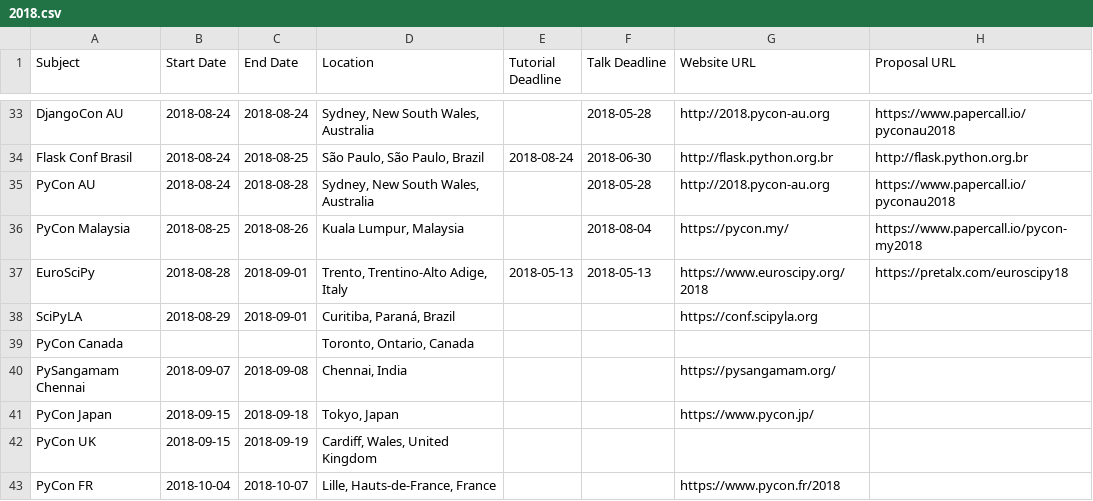
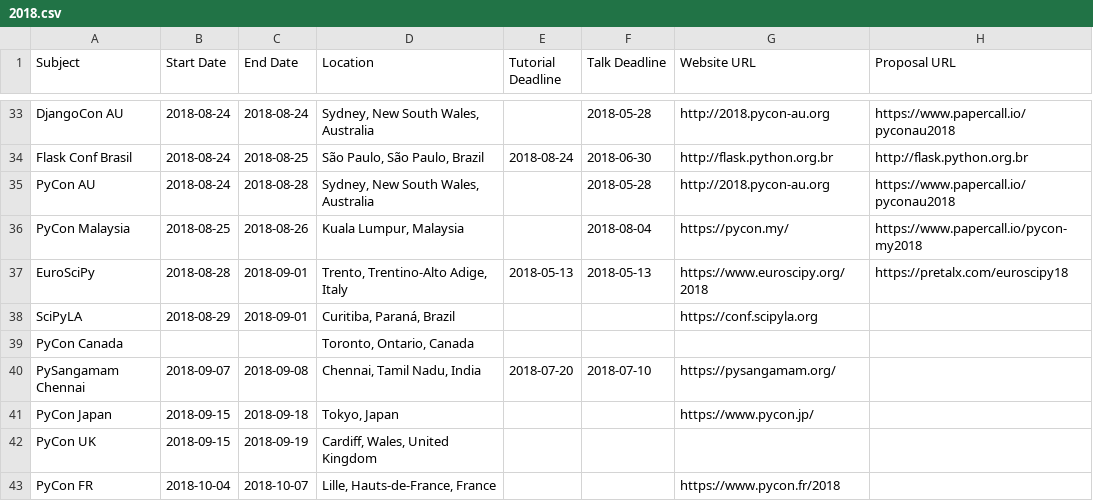
Before and after one commit to python-organizers/conferences, a CSV file: 2018.csv, drawn as a sheet; only a part is shown, gaps mark what is left out; the diff names each change by its address in the sheet, - before the commit and + after, or states it on an @@ line.

Commit message:
Add PySangamam Chennai

```diff
--- a/2018.csv
+++ b/2018.csv
-D40 (Location): Chennai, India
+D40 (Location): Chennai, Tamil Nadu, India
-E40 (Tutorial Deadline): (empty)
+E40 (Tutorial Deadline): 2018-07-20
-F40 (Talk Deadline): (empty)
+F40 (Talk Deadline): 2018-07-10
```
